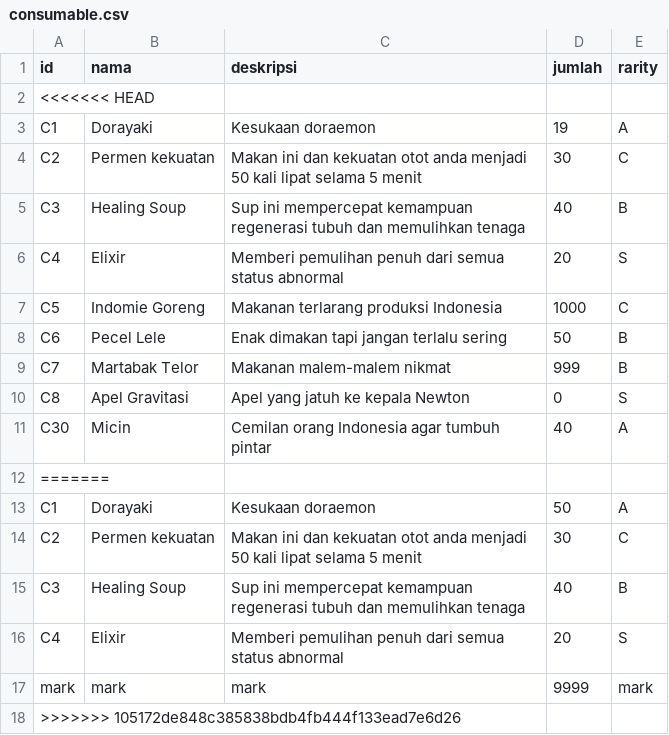
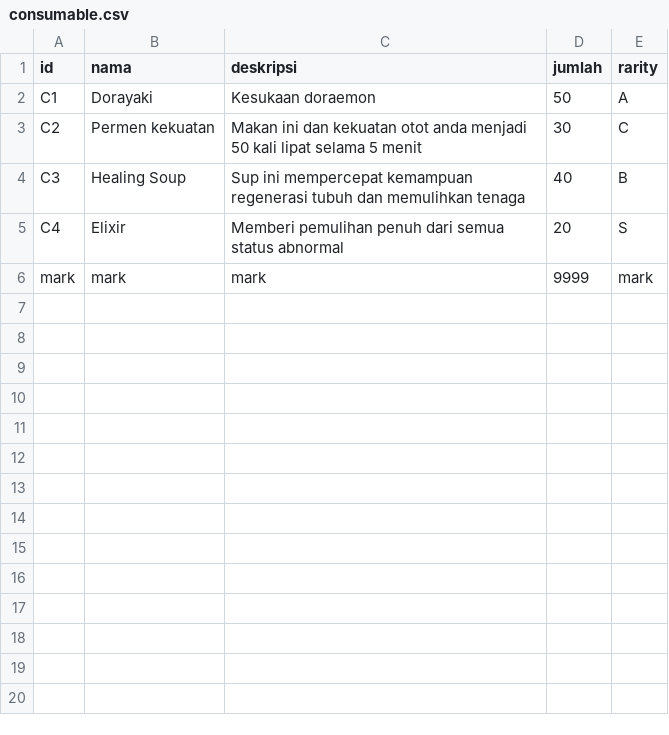
Before and after one commit to fadilfauzani/Tubes-DasPro, a CSV file: saves/2020/consumable.csv, drawn as a sheet.

```diff
--- a/saves/2020/consumable.csv
+++ b/saves/2020/consumable.csv
@@ -1,13 +1,2 @@
 id;nama;deskripsi;jumlah;rarity
-<<<<<<< HEAD
-C1;Dorayaki;Kesukaan doraemon;19;A
-C2;Permen kekuatan;Makan ini dan kekuatan otot anda menjadi 50 kali lipat selama 5 menit;30;C
-C3;Healing Soup;Sup ini mempercepat kemampuan regenerasi tubuh dan memulihkan tenaga;40;B
-C4;Elixir;Memberi pemulihan penuh dari semua status abnormal;20;S
-C5;Indomie Goreng;Makanan terlarang produksi Indonesia;1000;C
-C6;Pecel Lele;Enak dimakan tapi jangan terlalu sering;50;B
-C7;Martabak Telor;Makanan malem-malem nikmat;999;B
-C8;Apel Gravitasi;Apel yang jatuh ke kepala Newton;0;S
-C30;Micin;Cemilan orang Indonesia agar tumbuh pintar;40;A
-=======
 C1;Dorayaki;Kesukaan doraemon;50;A
@@ -17,2 +6 @@ C4;Elixir;Memberi pemulihan penuh dari semua status abnormal;20;S
 mark;mark;mark;9999;mark
->>>>>>> 105172de848c385838bdb4fb444f133ead7e6d26
```
Also changed, not shown: saves/2020/gadget.csv, 4 other files.
